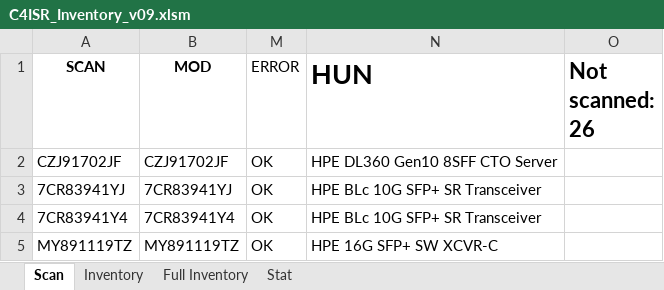
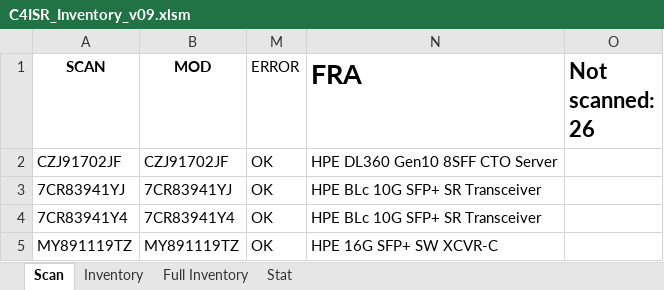
Before and after one commit to devilinside71/C4ISR_Inventory, an Excel workbook: C4ISR_Inventory_v09.xlsm, sheet Scan, drawn as a sheet; only a part is shown; values as stored, in another font and other column widths than the file's, no borders; charts and pictures and conditional formats not drawn; the diff names each change by its address in the sheet, - before the commit and + after, or states it on an @@ line.

```diff
--- a/C4ISR_Inventory_v09.xlsm (sheet Scan)
+++ b/C4ISR_Inventory_v09.xlsm (sheet Scan)
-N1: HUN
+N1: FRA
```
Also changed, not shown: charts or pictures, 1 other file.
